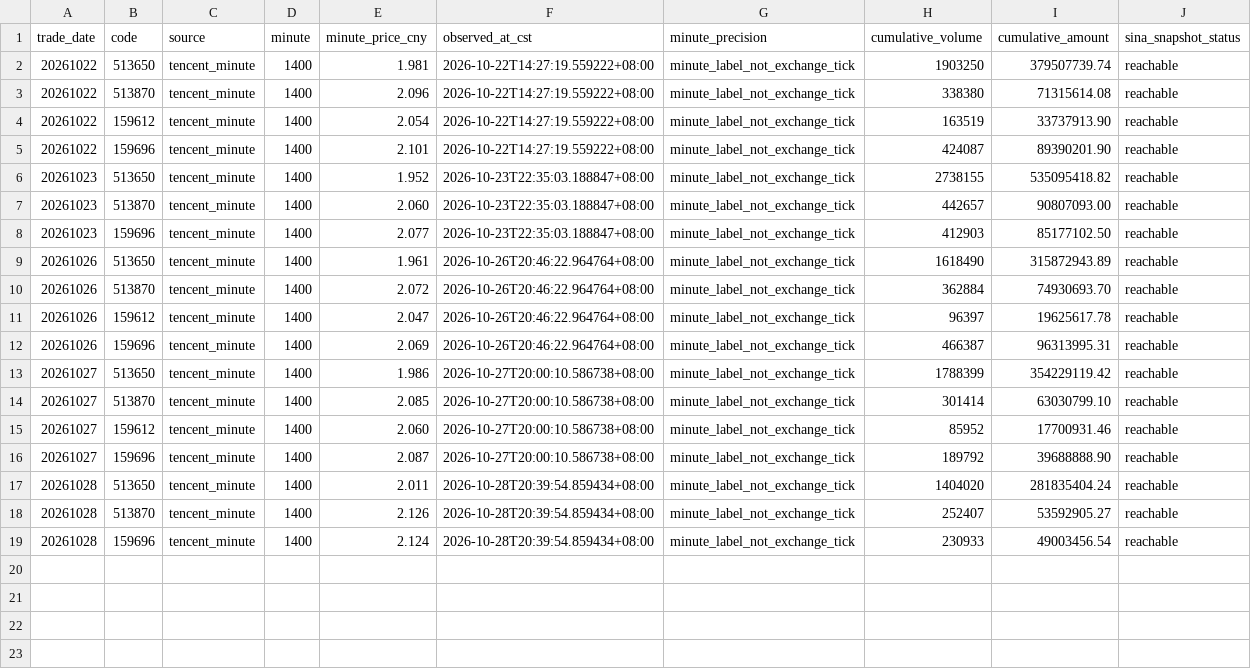
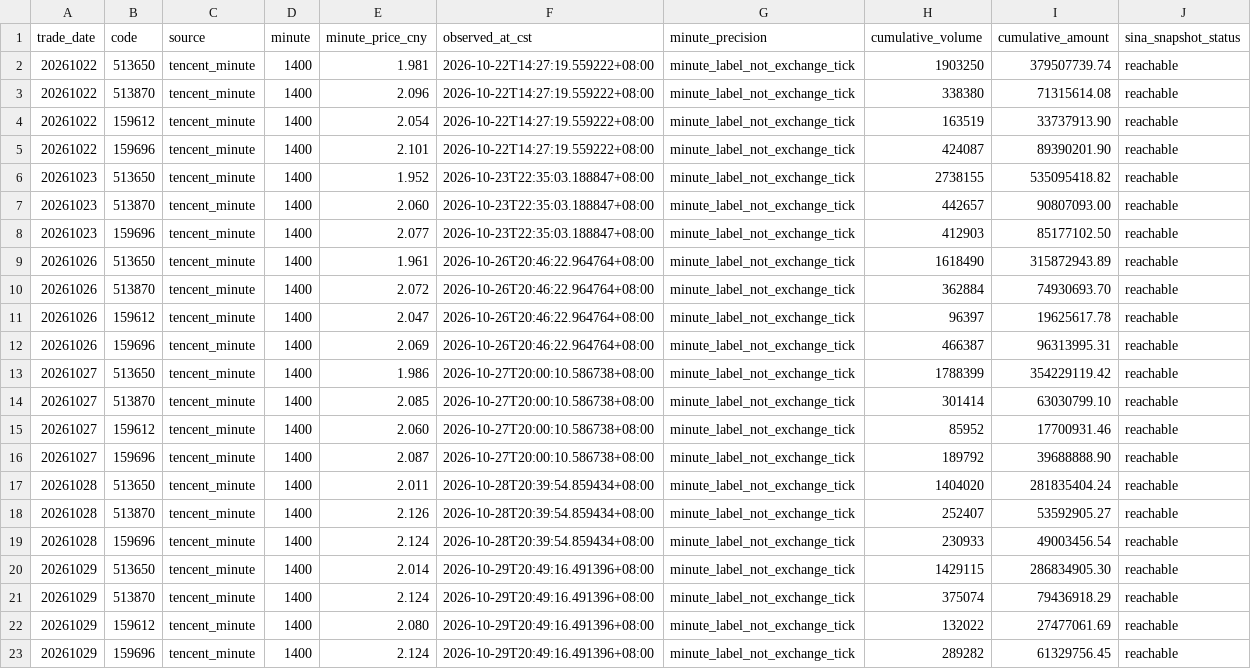
Before and after one commit to lilyQ-stack/qdii-etf-premium-tracker, a CSV file: data/verified_1400.csv, drawn as a sheet; the diff names each change by its address in the sheet, - before the commit and + after, or states it on an @@ line.

```diff
--- a/data/verified_1400.csv
+++ b/data/verified_1400.csv
+row 20: 20261029 | 513650 | tencent_minute | 1400 | 2.014 | 2026-10-29T20:49:16.491396+08:00 | minute_label_not_exchange_tick | 1429115 | 286834905.30 | reachable
+row 21: 20261029 | 513870 | tencent_minute | 1400 | 2.124 | 2026-10-29T20:49:16.491396+08:00 | minute_label_not_exchange_tick | 375074 | 79436918.29 | reachable
+row 22: 20261029 | 159612 | tencent_minute | 1400 | 2.080 | 2026-10-29T20:49:16.491396+08:00 | minute_label_not_exchange_tick | 132022 | 27477061.69 | reachable
+row 23: 20261029 | 159696 | tencent_minute | 1400 | 2.124 | 2026-10-29T20:49:16.491396+08:00 | minute_label_not_exchange_tick | 289282 | 61329756.45 | reachable
```
